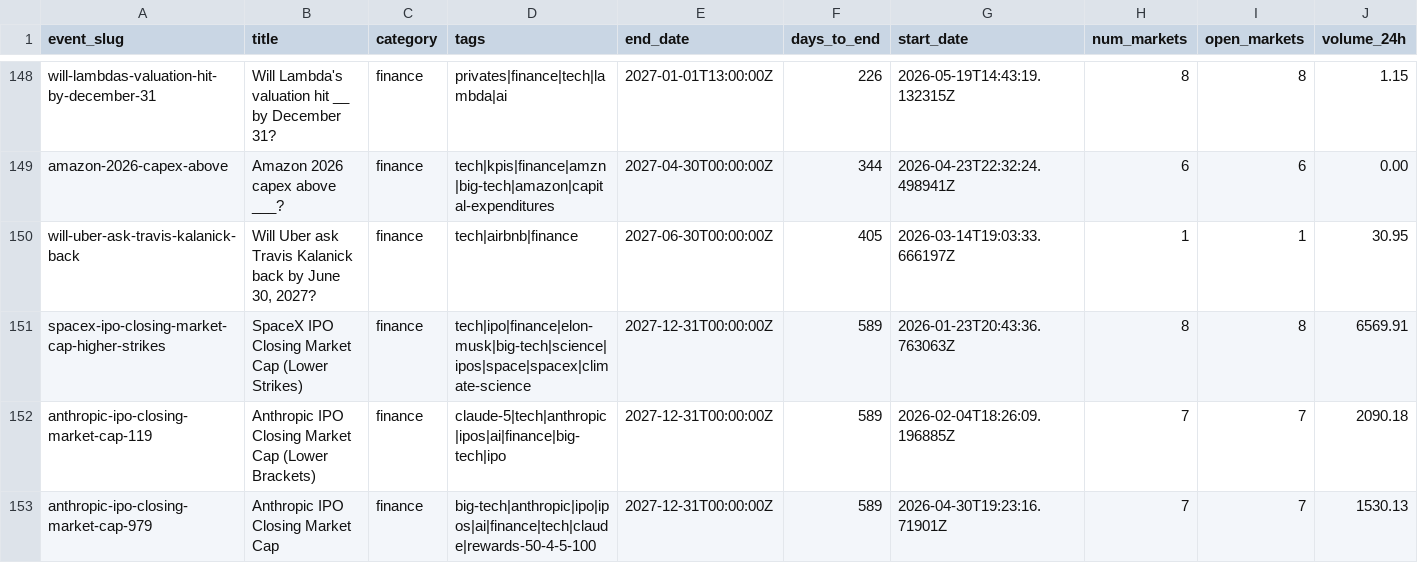
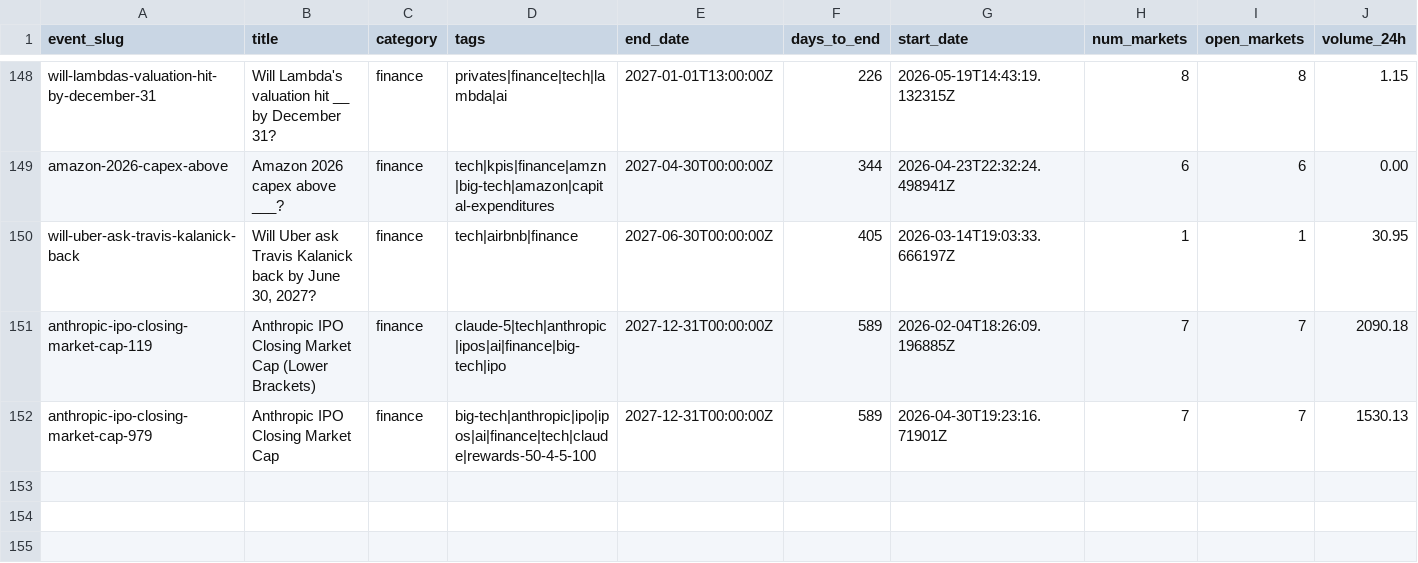
Before and after one commit to mentis-RD/polymarket-watch, a CSV file: polymarket-catalog-2026-05-20/catalog_2026-05-20/finance.csv, drawn as a sheet; only a part is shown, gaps mark what is left out; rows hold the shown columns only; the diff names each change by its address in the sheet, - before the commit and + after, or states it on an @@ line.

```diff
--- a/polymarket-catalog-2026-05-20/catalog_2026-05-20/finance.csv
+++ b/polymarket-catalog-2026-05-20/catalog_2026-05-20/finance.csv
-row 151: spacex-ipo-closing-market-cap-higher-strikes | SpaceX IPO Closing Market Cap (Lower Strikes) | finance | tech|ipo|finance|elon-musk|big-tech|science|ipos|space|spacex|climate-science | 2027-12-31T00:00:00Z | 589 | 2026-01-23T20:43:36.763063Z | 8 | 8 | 6569.91
```
Also changed, not shown: polymarket-catalog-2026-05-20/catalog_2026-05-20/_index.csv, polymarket-catalog-2026-05-20/catalog_2026-05-20/business.csv, 2 other files.
